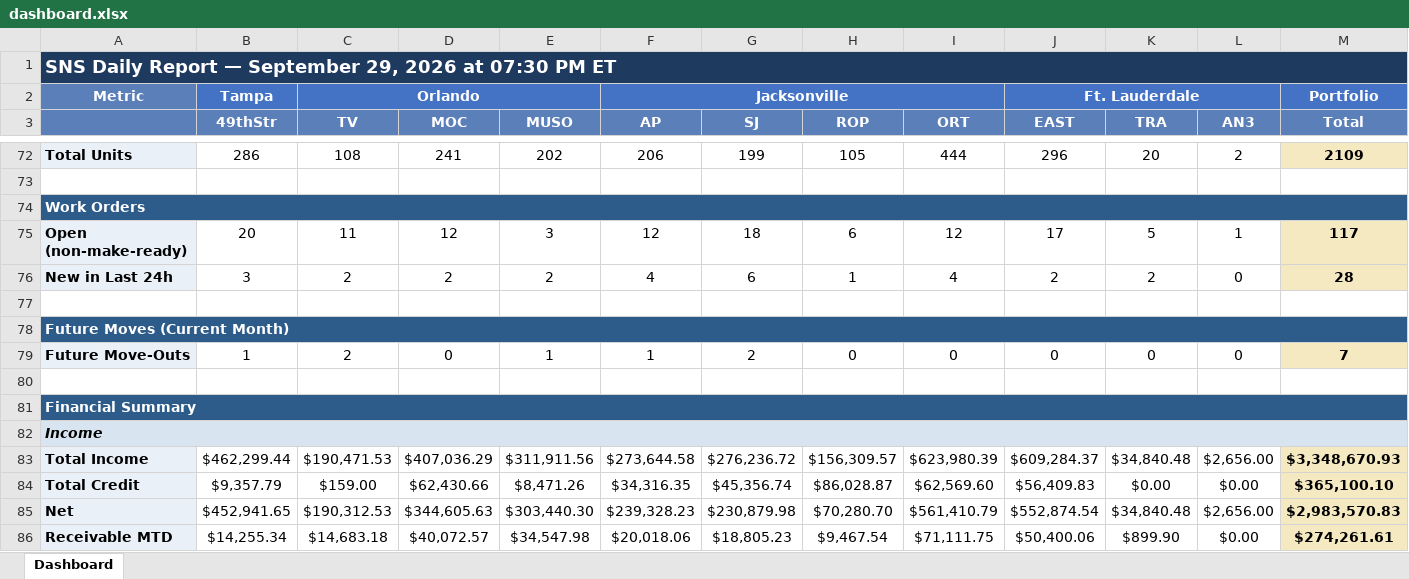
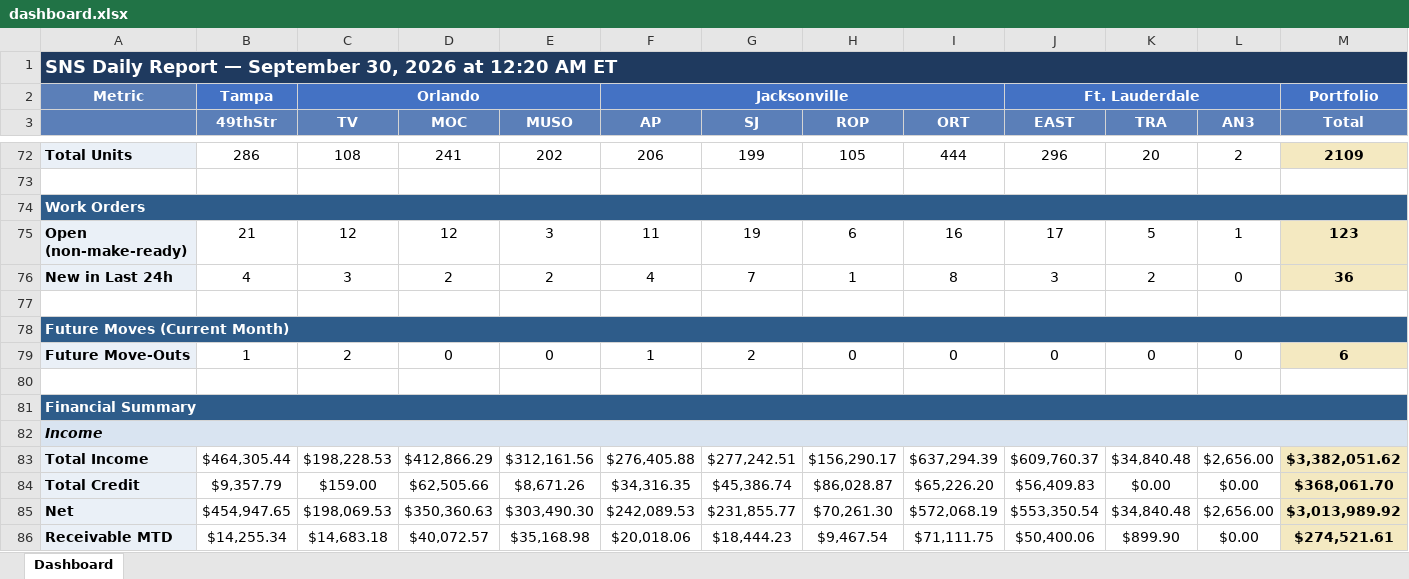
Before and after one commit to ymi-flowing/sns-daily-report, an Excel workbook: dashboard.xlsx, sheet Dashboard, drawn as a sheet; only a part is shown, gaps mark what is left out; values as stored, in another font and other column widths than the file's, no borders; removed rows and columns are numbered as before the commit, all else as after; the diff covers the shown part only; the diff names each change by its address in the sheet, - before the commit and + after, or states it on an @@ line.

```diff
--- a/dashboard.xlsx (sheet Dashboard)
+++ b/dashboard.xlsx (sheet Dashboard)
-A1: …— September 29, 2026 at 07:30 PM ET
+A1: …— September 30, 2026 at 12:20 AM ET
-B75 (49thStr): 20
+B75 (49thStr): 21
-C75 (TV): 11
+C75 (TV): 12
-F75 (AP): 12
+F75 (AP): 11
-G75 (SJ): 18
+G75 (SJ): 19
-I75 (ORT): 12
+I75 (ORT): 16
-M75 (Total): 117
+M75 (Total): 123
-B76 (49thStr): 3
+B76 (49thStr): 4
-C76 (TV): 2
+C76 (TV): 3
-G76 (SJ): 6
+G76 (SJ): 7
-I76 (ORT): 4
+I76 (ORT): 8
-J76 (EAST): 2
+J76 (EAST): 3
-M76 (Total): 28
+M76 (Total): 36
-E79 (MUSO): 1
+E79 (MUSO): 0
-M79 (Total): 7
+M79 (Total): 6
-row 83: Total Income | $462,299.44 | $190,471.53 | $407,036.29 | $311,911.56 | $273,644.58 | $276,236.72 | $156,309.57 | $623,980.39 | $609,284.37 | $34,840.48 | $2,656.00 | $3,348,670.93
+row 83: Total Income | $464,305.44 | $198,228.53 | $412,866.29 | $312,161.56 | $276,405.88 | $277,242.51 | $156,290.17 | $637,294.39 | $609,760.37 | $34,840.48 | $2,656.00 | $3,382,051.62
-D84 (MOC): $62,430.66
+D84 (MOC): $62,505.66
-E84 (MUSO): $8,471.26
+E84 (MUSO): $8,671.26
-G84 (SJ): $45,356.74
+G84 (SJ): $45,386.74
-I84 (ORT): $62,569.60
+I84 (ORT): $65,226.20
-M84 (Total): $365,100.10
+M84 (Total): $368,061.70
-row 85: Net | $452,941.65 | $190,312.53 | $344,605.63 | $303,440.30 | $239,328.23 | $230,879.98 | $70,280.70 | $561,410.79 | $552,874.54 | $34,840.48 | $2,656.00 | $2,983,570.83
+row 85: Net | $454,947.65 | $198,069.53 | $350,360.63 | $303,490.30 | $242,089.53 | $231,855.77 | $70,261.30 | $572,068.19 | $553,350.54 | $34,840.48 | $2,656.00 | $3,013,989.92
-E86 (MUSO): $34,547.98
+E86 (MUSO): $35,168.98
-G86 (SJ): $18,805.23
+G86 (SJ): $18,444.23
-M86 (Total): $274,261.61
+M86 (Total): $274,521.61
```
Also changed, not shown: 1 added row, 1 removed row and 85 edited cells elsewhere in this sheet, 2 other files.
